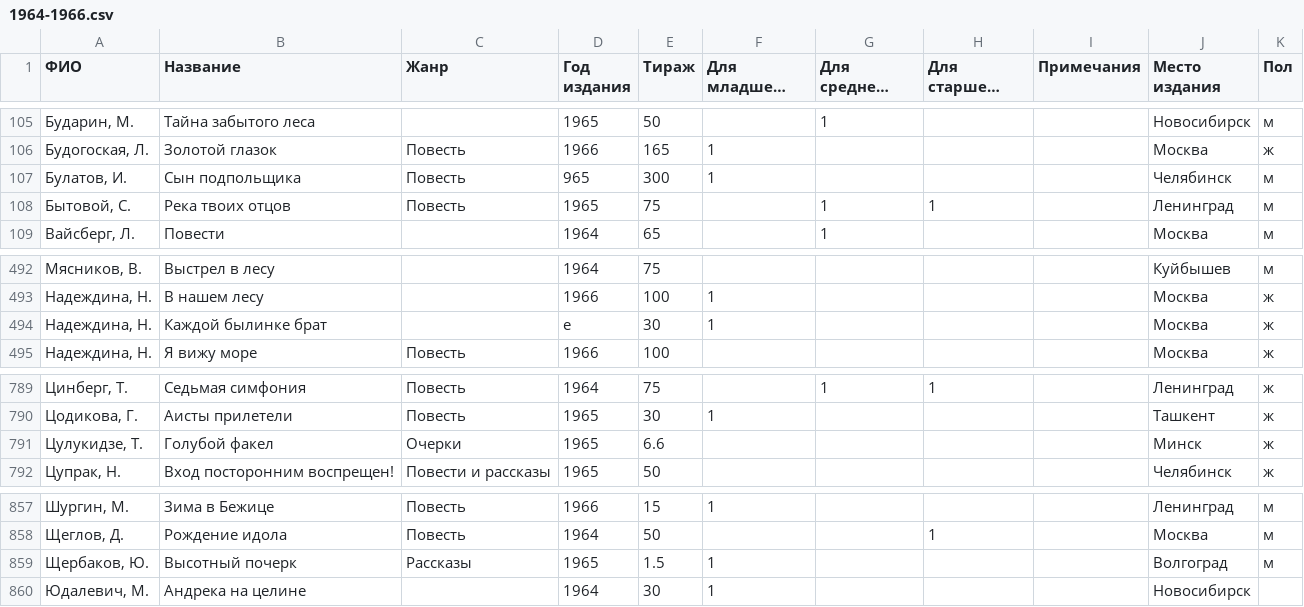
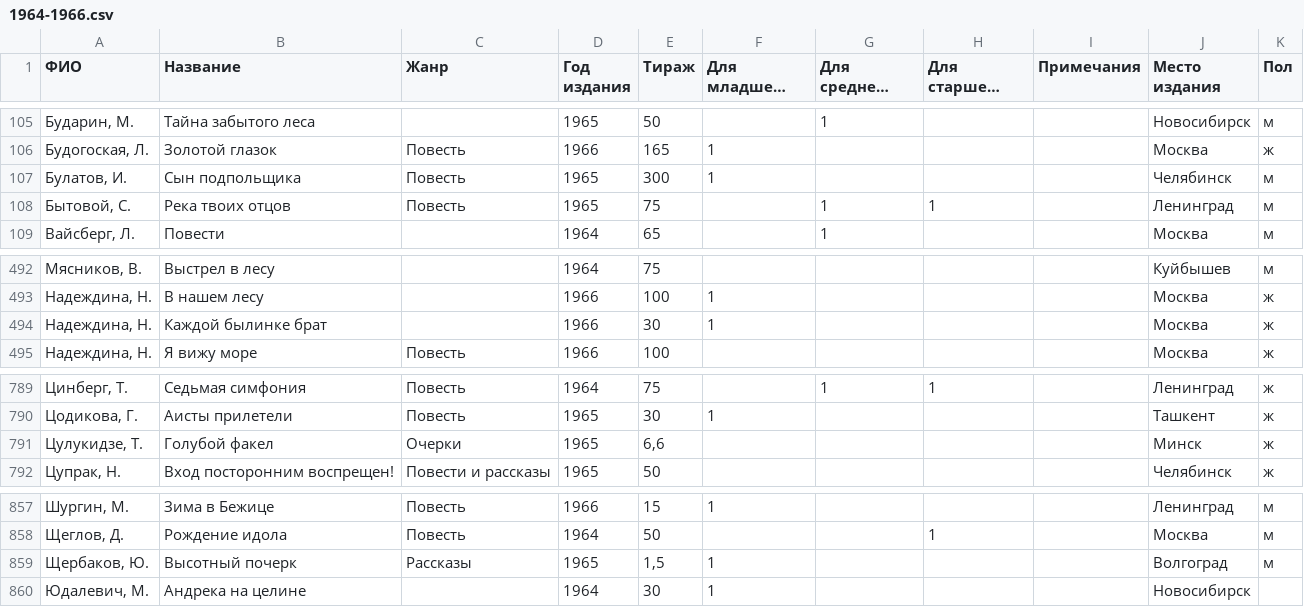
Before and after one commit to maslinych/childlit-rus, a CSV file: 1964-1966.csv, drawn as a sheet; only a part is shown, gaps mark what is left out; long unchanged cells end in …; the diff names each change by its address in the sheet, - before the commit and + after, or states it on an @@ line.

Commit message:
fix incorrect values in data columns
incorrect values detected by read_csv warnings

```diff
--- a/1964-1966.csv
+++ b/1964-1966.csv
-D107 (Год издания): 965
+D107 (Год издания): 1965
-D494 (Год издания): е
+D494 (Год издания): 1966
-E791 (Тираж): 6.6
+E791 (Тираж): 6,6
-E859 (Тираж): 1.5
+E859 (Тираж): 1,5
```
Also changed, not shown: 1940-1945.csv, 1951-1952.csv, 2 other files.
